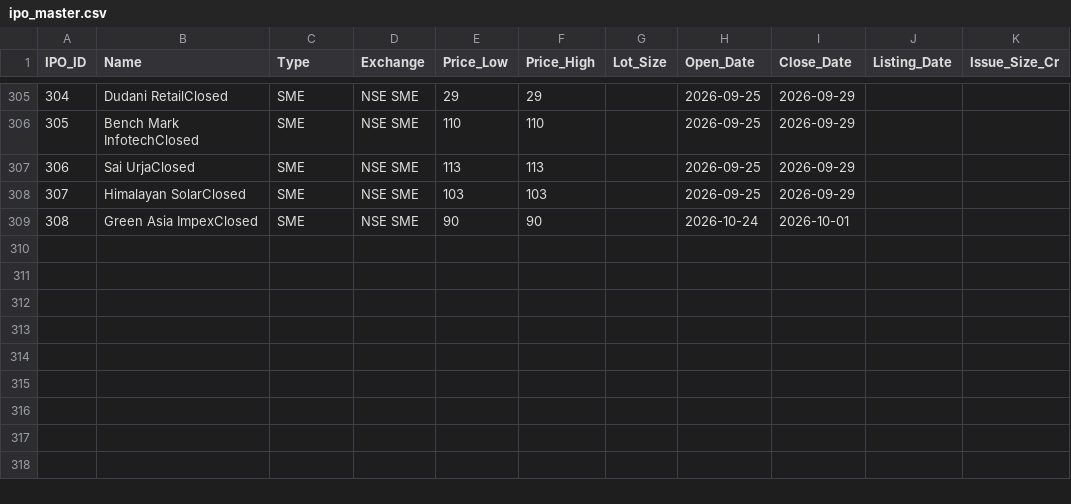
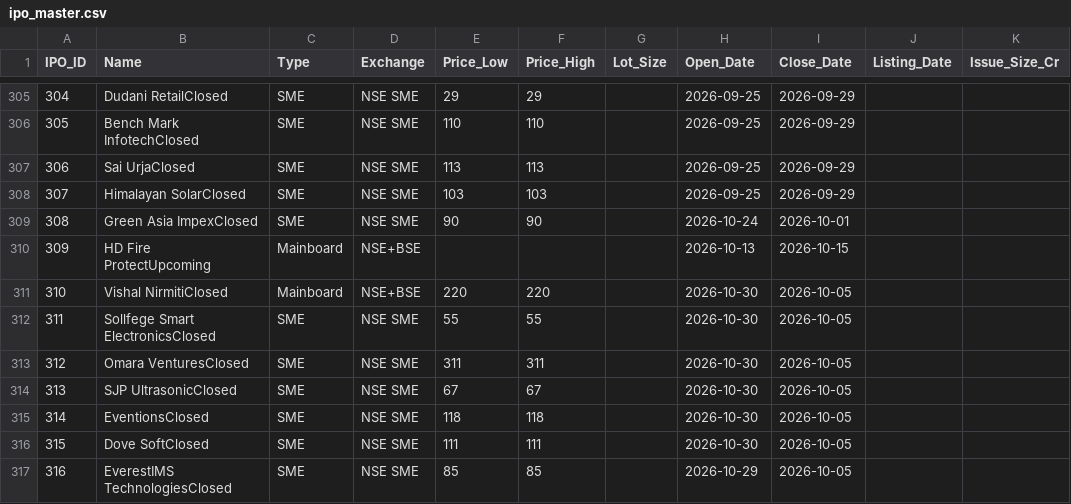
Before and after one commit to vadai-poche/NK-Spaces, a CSV file: trading/ipo_master.csv, drawn as a sheet; only a part is shown, gaps mark what is left out; the diff names each change by its address in the sheet, - before the commit and + after, or states it on an @@ line.

```diff
--- a/trading/ipo_master.csv
+++ b/trading/ipo_master.csv
+row 310: 309 | HD Fire ProtectUpcoming | Mainboard | NSE+BSE |  |  |  | 2026-10-13 | 2026-10-15
+row 311: 310 | Vishal NirmitiClosed | Mainboard | NSE+BSE | 220 | 220 |  | 2026-10-30 | 2026-10-05
+row 312: 311 | Sollfege Smart ElectronicsClosed | SME | NSE SME | 55 | 55 |  | 2026-10-30 | 2026-10-05
+row 313: 312 | Omara VenturesClosed | SME | NSE SME | 311 | 311 |  | 2026-10-30 | 2026-10-05
+row 314: 313 | SJP UltrasonicClosed | SME | NSE SME | 67 | 67 |  | 2026-10-30 | 2026-10-05
+row 315: 314 | EventionsClosed | SME | NSE SME | 118 | 118 |  | 2026-10-30 | 2026-10-05
+row 316: 315 | Dove SoftClosed | SME | NSE SME | 111 | 111 |  | 2026-10-30 | 2026-10-05
+row 317: 316 | EverestIMS TechnologiesClosed | SME | NSE SME | 85 | 85 |  | 2026-10-29 | 2026-10-05
```
Also changed, not shown: 2 other files.
